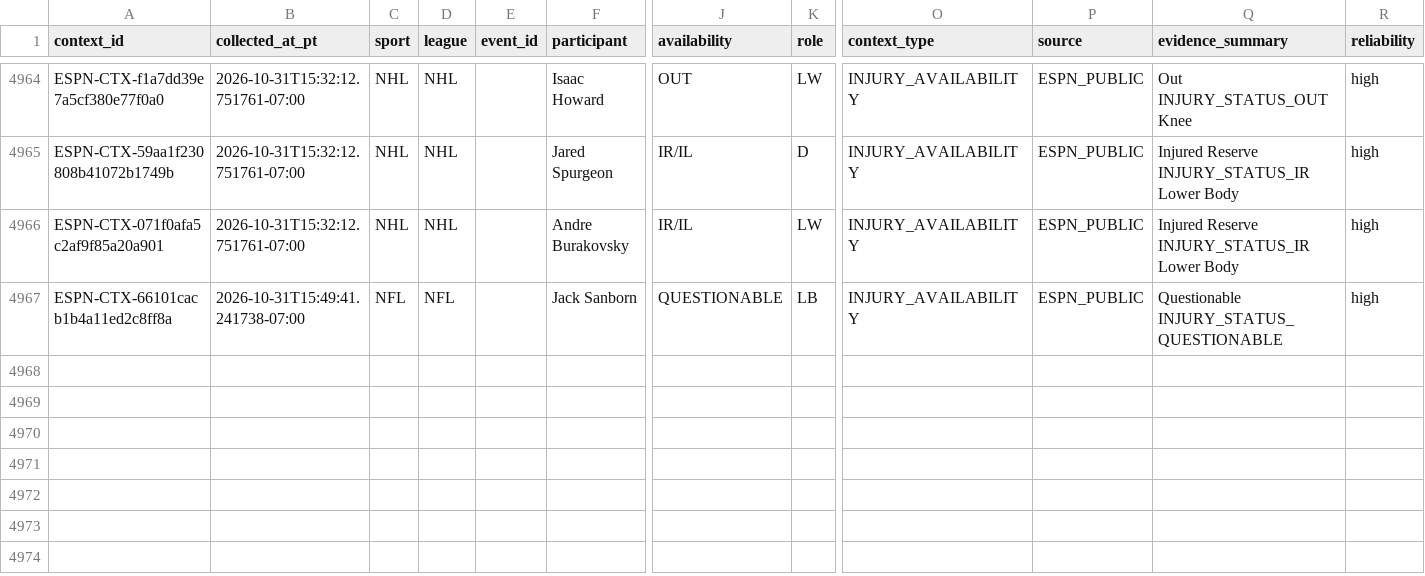
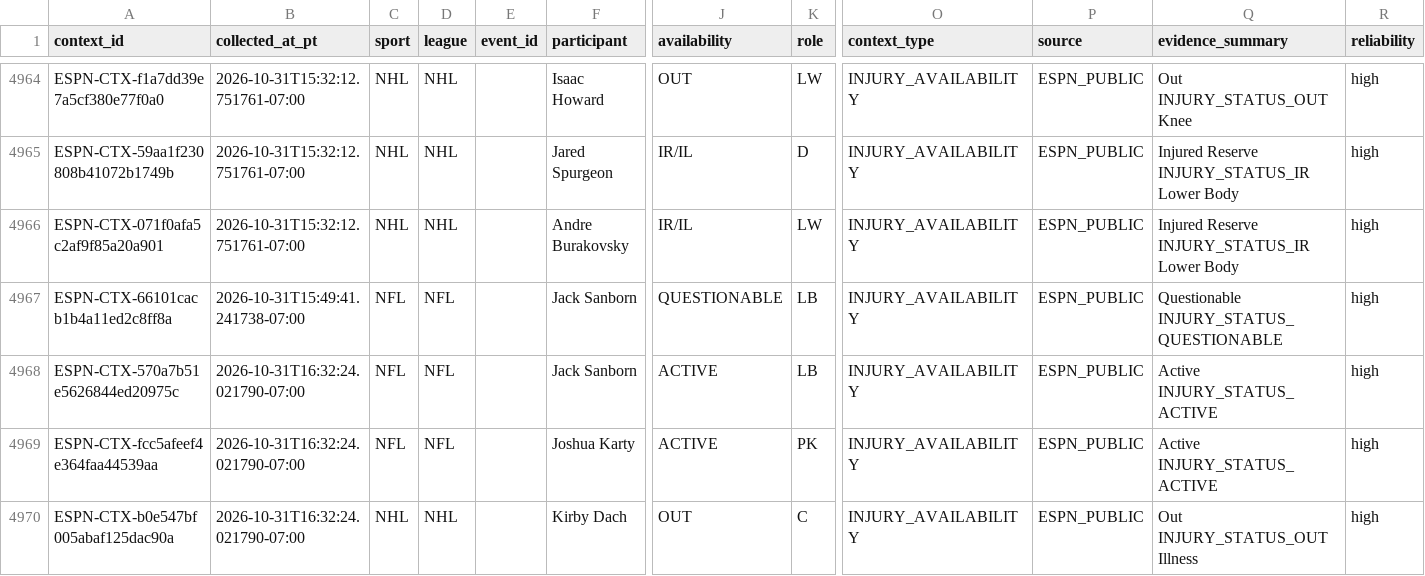
Before and after one commit to JordonNes/JordonNes.github.io, a CSV file: data/espn_context.csv, drawn as a sheet; only a part is shown, gaps mark what is left out; rows hold the shown columns only; the diff names each change by its address in the sheet, - before the commit and + after, or states it on an @@ line.

```diff
--- a/data/espn_context.csv
+++ b/data/espn_context.csv
+row 4968: ESPN-CTX-570a7b51e5626844ed20975c | 2026-10-31T16:32:24.021790-07:00 | NFL | NFL |  | Jack Sanborn | ACTIVE | LB | INJURY_AVAILABILITY | ESPN_PUBLIC | Active INJURY_STATUS_ACTIVE | high
+row 4969: ESPN-CTX-fcc5afeef4e364faa44539aa | 2026-10-31T16:32:24.021790-07:00 | NFL | NFL |  | Joshua Karty | ACTIVE | PK | INJURY_AVAILABILITY | ESPN_PUBLIC | Active INJURY_STATUS_ACTIVE | high
+row 4970: ESPN-CTX-b0e547bf005abaf125dac90a | 2026-10-31T16:32:24.021790-07:00 | NHL | NHL |  | Kirby Dach | OUT | C | INJURY_AVAILABILITY | ESPN_PUBLIC | Out INJURY_STATUS_OUT Illness | high
```
Also changed, not shown: 3 other files.
